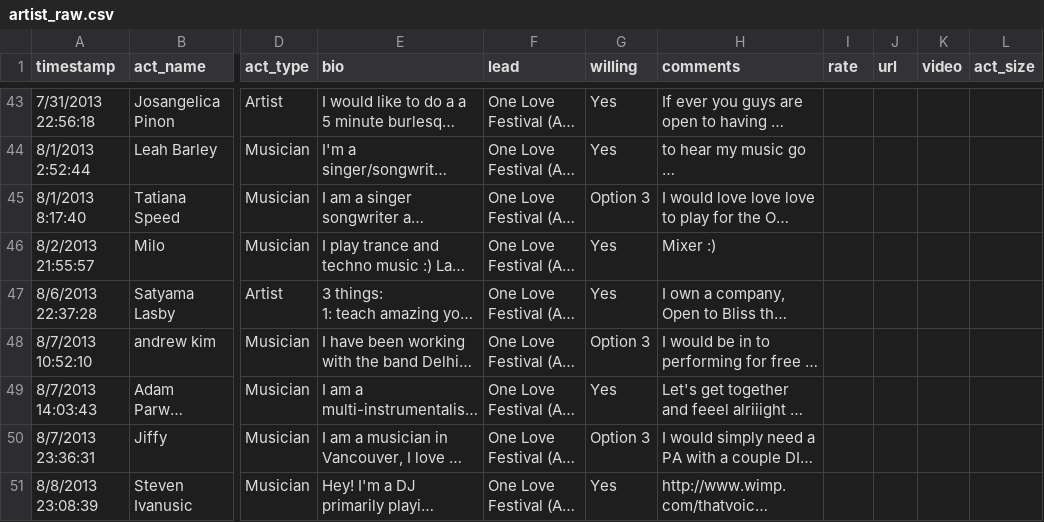
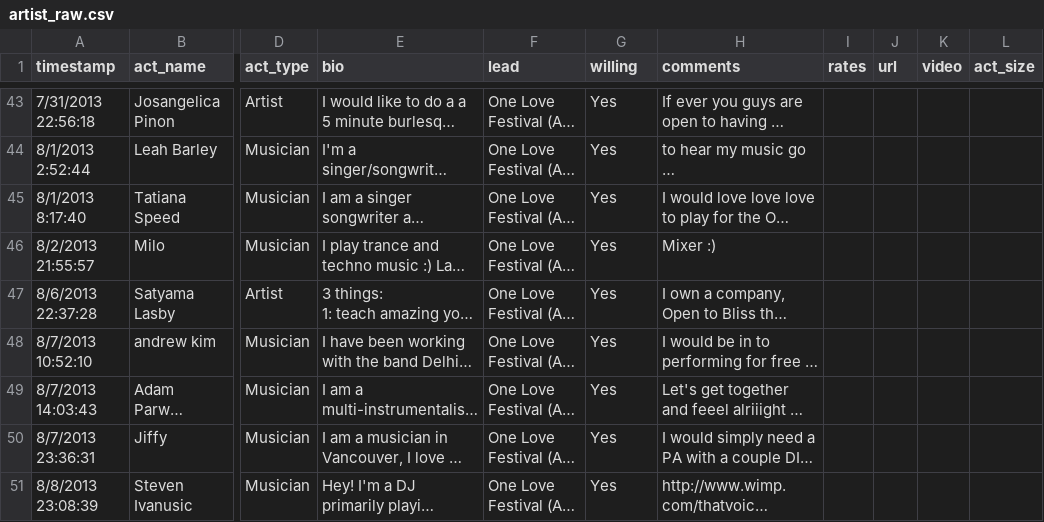
Before and after one commit to dasrecord/festivall, a CSV file: src/data/applicants/artist_raw.csv, drawn as a sheet; only a part is shown, gaps mark what is left out; long unchanged cells end in …; the diff covers the shown part only; the diff names each change by its address in the sheet, - before the commit and + after, or states it on an @@ line.

```diff
--- a/src/data/applicants/artist_raw.csv
+++ b/src/data/applicants/artist_raw.csv
-I1: rate
+I1: rates
-G45 (willing): Option 3
+G45 (willing): Yes
-G48 (willing): Option 3
+G48 (willing): Yes
-G50 (willing): Option 3
+G50 (willing): Yes
```
Also changed, not shown: 50 edited cells elsewhere in this file, src/data/applicants/workshop_raw.csv, 2 other files.
